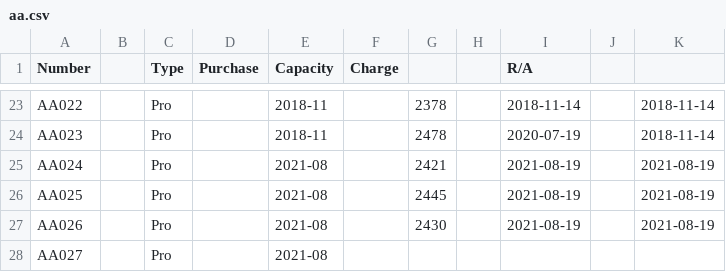
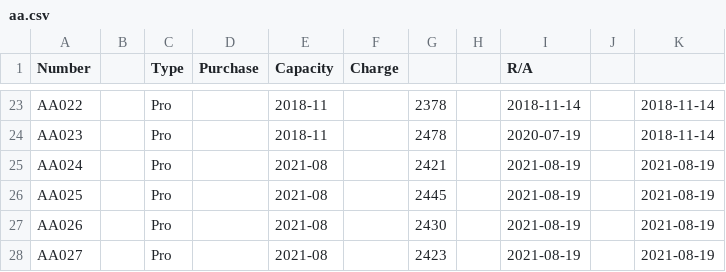
Before and after one commit to pigmonkey/battery, a CSV file: aa.csv, drawn as a sheet; only a part is shown, gaps mark what is left out.

Commit message:
Charge AA027

```diff
--- a/aa.csv
+++ b/aa.csv
@@ -27,2 +27,2 @@ AA025		Pro		2021-08		2445		2021-08-19		2021-08-19
 AA026		Pro		2021-08		2430		2021-08-19		2021-08-19
-AA027		Pro		2021-08
+AA027		Pro		2021-08		2423		2021-08-19		2021-08-19
```
